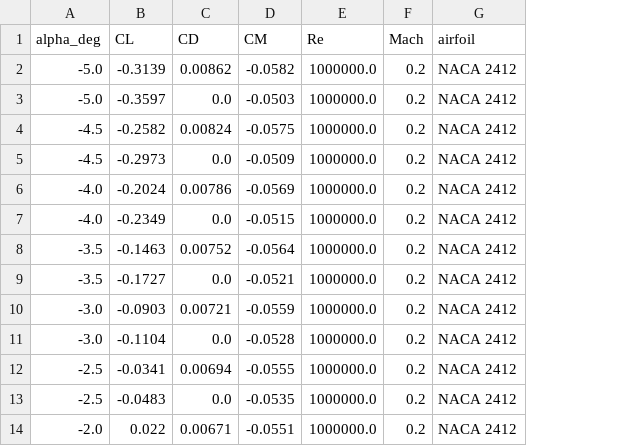
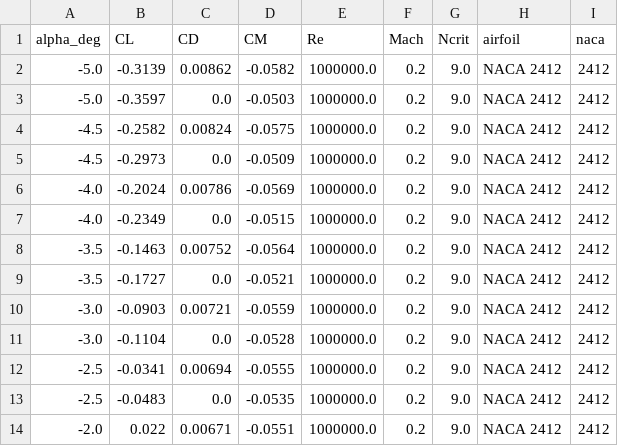
Before and after one commit to AndreasAravinth/aero-surrogate, a CSV file: data/processed/xfoil_polars.csv, drawn as a sheet; only a part is shown; the diff names each change by its address in the sheet, - before the commit and + after, or states it on an @@ line.

Commit message:
Improve data generation: timeout, exclude NACA13xx

```diff
--- a/data/processed/xfoil_polars.csv
+++ b/data/processed/xfoil_polars.csv
+column G (Ncrit), rows 2-14: all 9.0
+column I (naca), rows 2-14: all 2412
```
Also changed, not shown: 3 other files.
